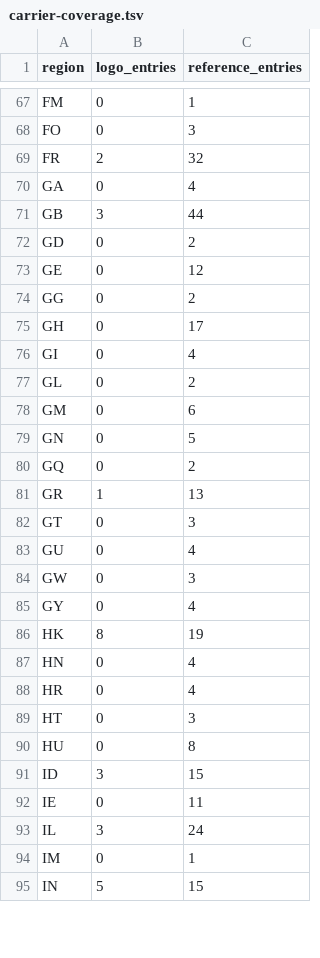
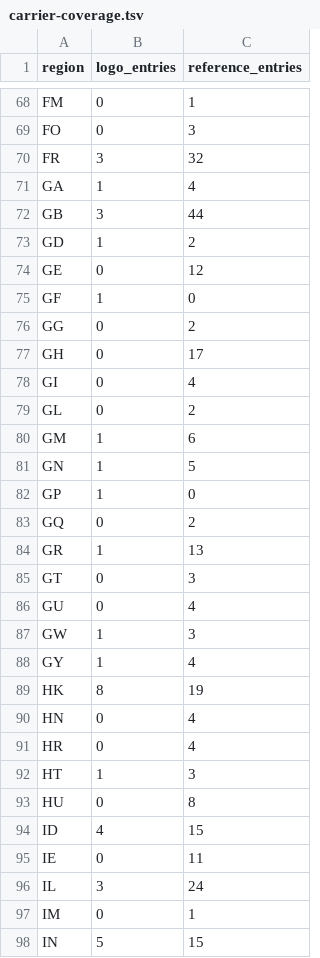
Before and after one commit to shini74744/nezha, a TSV file: frontend/shared/carrier-coverage.tsv, drawn as a sheet; only a part is shown, gaps mark what is left out; the diff covers the shown part only.

```diff
--- a/frontend/shared/carrier-coverage.tsv
+++ b/frontend/shared/carrier-coverage.tsv
@@ -68,7 +69,8 @@ FM	0	1
 FO	0	3
-FR	2	32
-GA	0	4
+FR	3	32
+GA	1	4
 GB	3	44
-GD	0	2
+GD	1	2
 GE	0	12
+GF	1	0
 GG	0	2
@@ -77,4 +79,5 @@ GI	0	4
 GL	0	2
-GM	0	6
-GN	0	5
+GM	1	6
+GN	1	5
+GP	1	0
 GQ	0	2
@@ -83,4 +86,4 @@ GT	0	3
 GU	0	4
-GW	0	3
-GY	0	4
+GW	1	3
+GY	1	4
 HK	8	19
@@ -88,5 +91,5 @@ HN	0	4
 HR	0	4
-HT	0	3
+HT	1	3
 HU	0	8
-ID	3	15
+ID	4	15
 IE	0	11
```
Also changed, not shown: 3 added rows and 65 edited cells elsewhere in this file, 19 other files.
